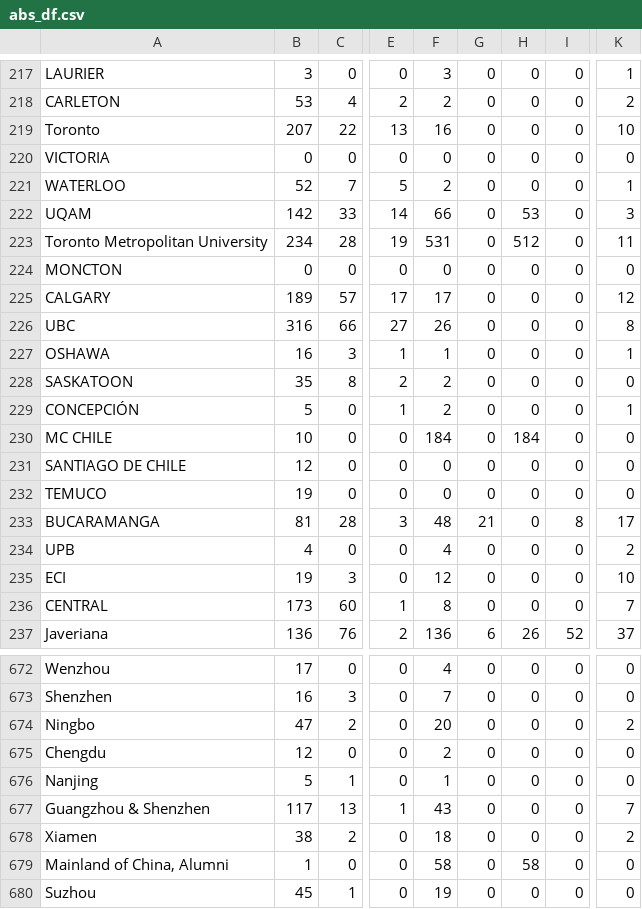
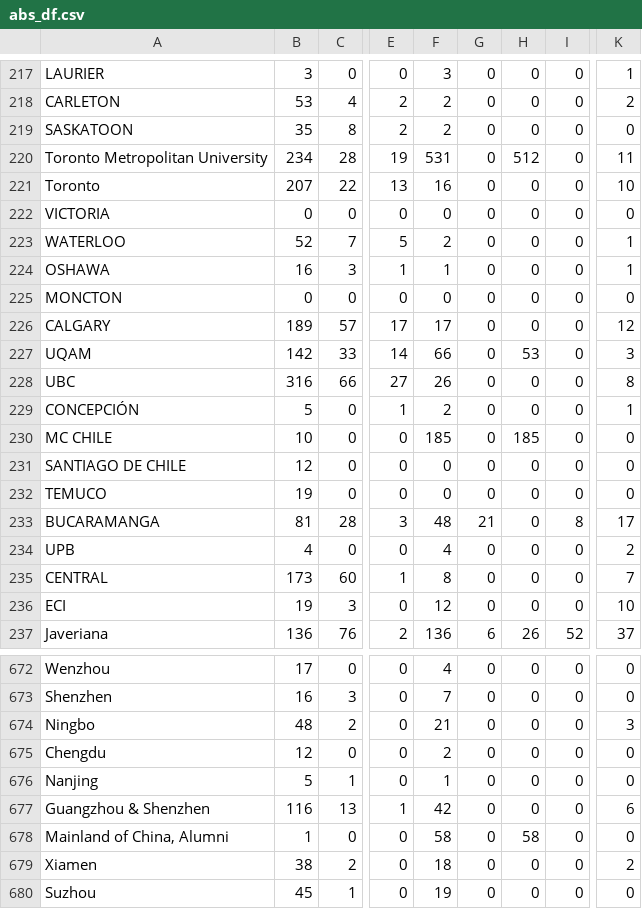
Before and after one commit to AIESEC-LK/data-pipeline, a CSV file: abs_df.csv, drawn as a sheet; only a part is shown, gaps mark what is left out; the diff covers the shown part only; the diff names each change by its address in the sheet, - before the commit and + after, or states it on an @@ line.

```diff
--- a/abs_df.csv
+++ b/abs_df.csv
@@ row 228 moved to row 219: SASKATOON @@
@@ row 223 moved to row 220: Toronto Metropolitan University @@
@@ row 227 moved to row 224: OSHAWA @@
@@ row 222 moved to row 227: UQAM @@
-F230: 184
+F230: 185
-H230: 184
+H230: 185
@@ row 236 moved to row 235: CENTRAL @@
-B674: 47
+B674: 48
-F674: 20
+F674: 21
-K674: 2
+K674: 3
-B677: 117
+B677: 116
-F677: 43
+F677: 42
-K677: 7
+K677: 6
@@ row 679 moved to row 678: Mainland of China, Alumni @@
```
Also changed, not shown: 86 moved rows and 2 edited cells elsewhere in this file, cr_accepted_df.csv, cr_applicant_df.csv, 3 other files.
